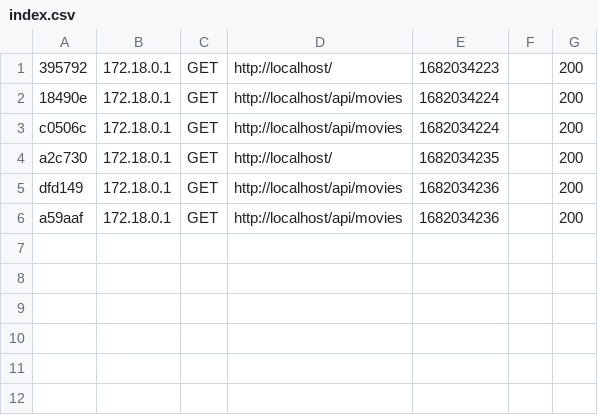
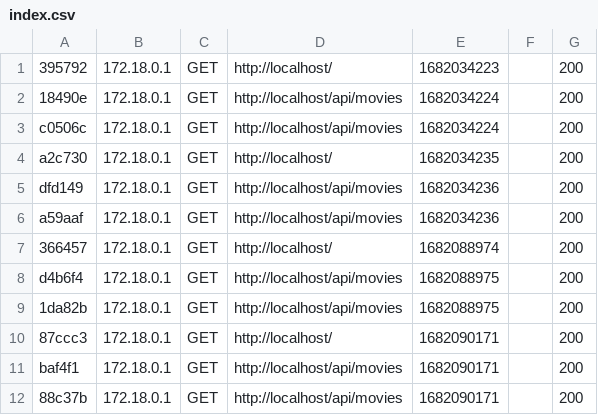
Before and after one commit to mattialicausi/job-devj2, a CSV file: var/cache/dev/profiler/index.csv, drawn as a sheet.

```diff
--- a/var/cache/dev/profiler/index.csv
+++ b/var/cache/dev/profiler/index.csv
@@ -6 +6,7 @@ dfd149,172.18.0.1,GET,http://localhost/api/movies,1682034236,,200
 a59aaf,172.18.0.1,GET,http://localhost/api/movies,1682034236,,200
+366457,172.18.0.1,GET,http://localhost/,1682088974,,200
+d4b6f4,172.18.0.1,GET,http://localhost/api/movies,1682088975,,200
+1da82b,172.18.0.1,GET,http://localhost/api/movies,1682088975,,200
+87ccc3,172.18.0.1,GET,http://localhost/,1682090171,,200
+baf4f1,172.18.0.1,GET,http://localhost/api/movies,1682090171,,200
+88c37b,172.18.0.1,GET,http://localhost/api/movies,1682090171,,200
```
Also changed, not shown: 23 other files.
